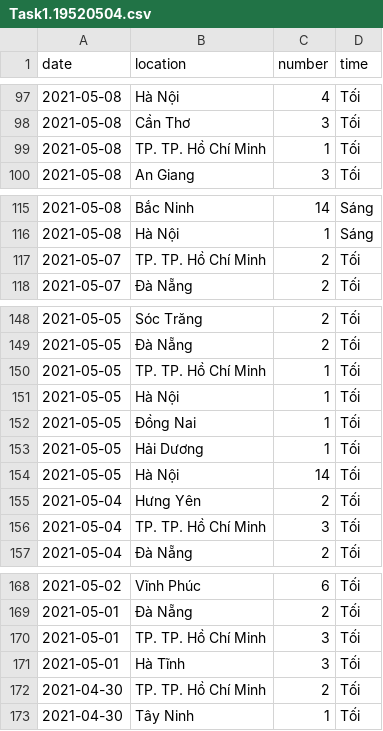
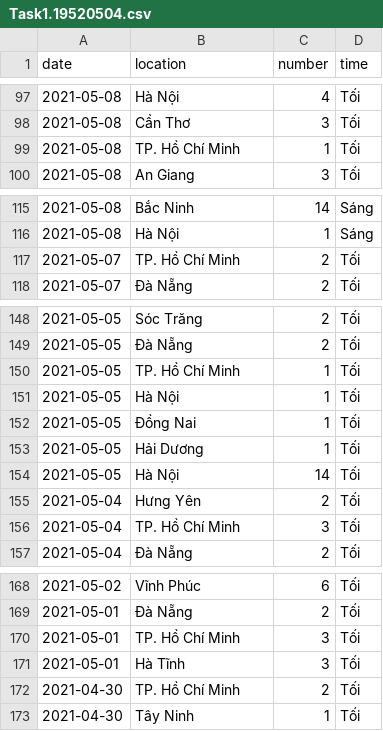
Before and after one commit to Lughaide/UIT-COVID-19-DangTranHongHa-19520504, a CSV file: data/Task1.19520504.csv, drawn as a sheet; only a part is shown, gaps mark what is left out.

Commit message:
Update Task1.19520504.csv

```diff
--- a/data/Task1.19520504.csv
+++ b/data/Task1.19520504.csv
@@ -98,3 +98,3 @@
 2021-05-08,Cần Thơ,3,Tối
-2021-05-08,TP. TP. Hồ Chí Minh,1,Tối
+2021-05-08,TP. Hồ Chí Minh,1,Tối
 2021-05-08,An Giang,3,Tối
@@ -116,3 +116,3 @@
 2021-05-08,Hà Nội,1,Sáng
-2021-05-07,TP. TP. Hồ Chí Minh,2,Tối
+2021-05-07,TP. Hồ Chí Minh,2,Tối
 2021-05-07,Đà Nẵng,2,Tối
@@ -149,3 +149,3 @@
 2021-05-05,Đà Nẵng,2,Tối
-2021-05-05,TP. TP. Hồ Chí Minh,1,Tối
+2021-05-05,TP. Hồ Chí Minh,1,Tối
 2021-05-05,Hà Nội,1,Tối
@@ -155,3 +155,3 @@
 2021-05-04,Hưng Yên,2,Tối
-2021-05-04,TP. TP. Hồ Chí Minh,3,Tối
+2021-05-04,TP. Hồ Chí Minh,3,Tối
 2021-05-04,Đà Nẵng,2,Tối
@@ -169,5 +169,5 @@
 2021-05-01,Đà Nẵng,2,Tối
-2021-05-01,TP. TP. Hồ Chí Minh,3,Tối
+2021-05-01,TP. Hồ Chí Minh,3,Tối
 2021-05-01,Hà Tĩnh,3,Tối
-2021-04-30,TP. TP. Hồ Chí Minh,2,Tối
+2021-04-30,TP. Hồ Chí Minh,2,Tối
 2021-04-30,Tây Ninh,1,Tối
```
